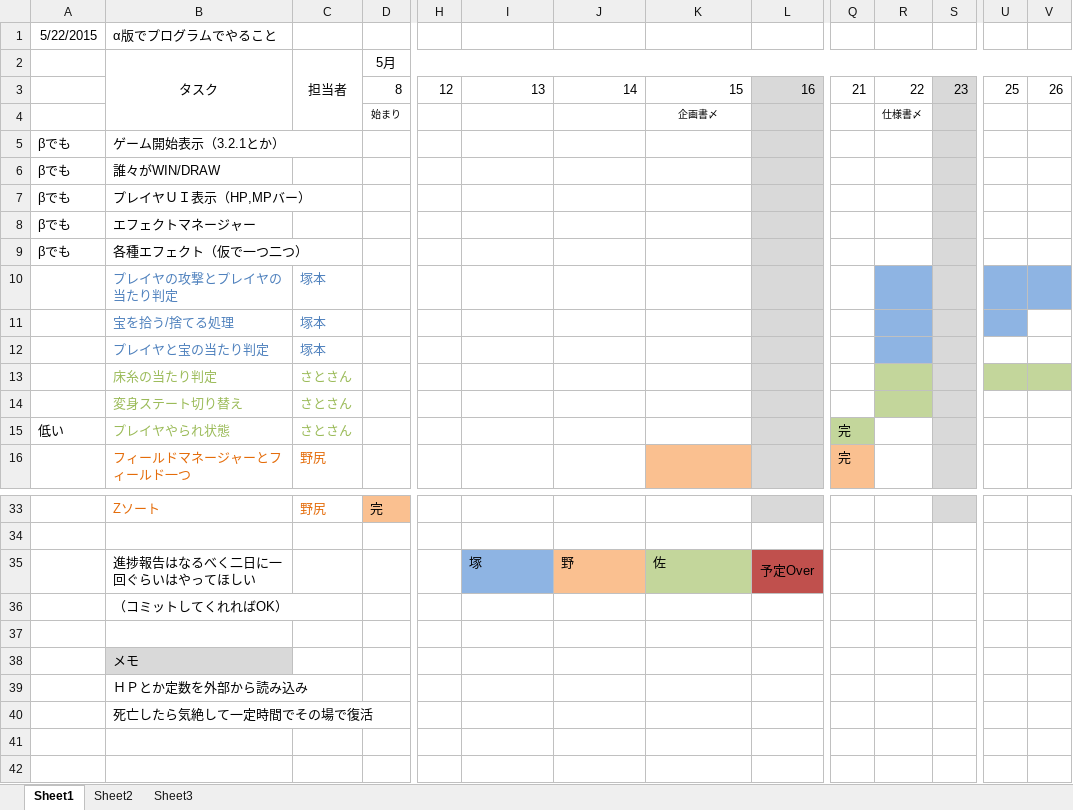
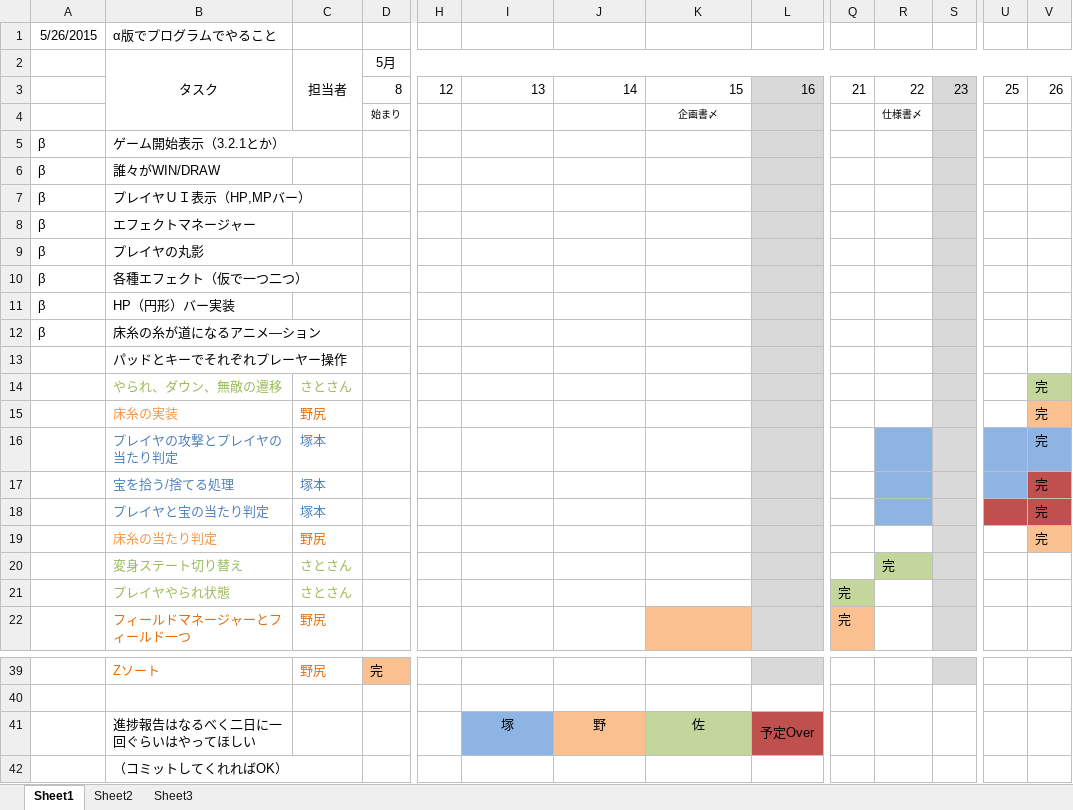
Before and after one commit to CaseStudyG18/master, an Excel workbook: ガントチャート/ガントチャート（プログラム班）.xlsx, sheet Sheet1, drawn as a sheet; only a part is shown, gaps mark what is left out; the shorter side is filled out with more unchanged rows; values as stored, in another font and other column widths than the file's, no borders; addresses are those after the commit; rows hold the shown columns only; the diff names each change by its address in the sheet, - before the commit and + after, or states it on an @@ line.

Commit message:
ガントチャートの更新

```diff
--- a/ガントチャート/ガントチャート（プログラム班）.xlsx (sheet Sheet1)
+++ b/ガントチャート/ガントチャート（プログラム班）.xlsx (sheet Sheet1)
-A1: 5/22/2015
+A1: 5/26/2015
-A5:A8: βでも
+A5:A8: β
+row 9: β | プレイヤの丸影
-A10: βでも
+A10: β
+row 11: β | HP（円形）バー実装
+row 12: β | 床糸の糸が道になるアニメ―ション
+row 13:  | パッドとキーでそれぞれプレーヤー操作
+row 14:  | やられ、ダウン、無敵の遷移 | さとさん |  |  |  |  |  |  |  |  |  |  | 完
+row 15:  | 床糸の実装 | 野尻 |  |  |  |  |  |  |  |  |  |  | 完
-V16:V19: (empty)
+V16:V19: 完
-V17 fill: none
+V17 fill: #C0504D
-U18:V18 fill: none
+U18:V18 fill: #C0504D
-B19 text colour: #9BBB59
+B19 text colour: #F79646
-C19: さとさん
+C19: 野尻
-C19 text colour: #9BBB59
+C19 text colour: #E46C0A
-R19 fill: #C3D69B
+R19 fill: none
-U19 fill: #C3D69B
+U19 fill: none
-V19 fill: #C3D69B
+V19 fill: #FAC090
-R20: (empty)
+R20: 完
-A21: 低い
+A21: (empty)
-I41:K41 alignment: left
+I41:K41 alignment: center
```
